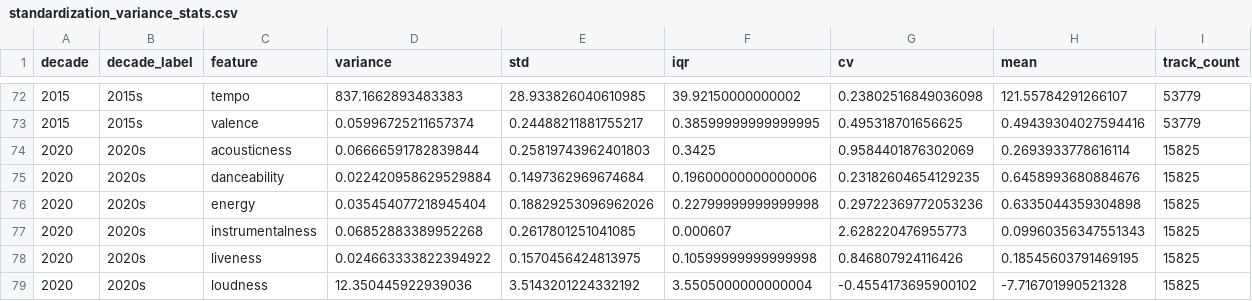
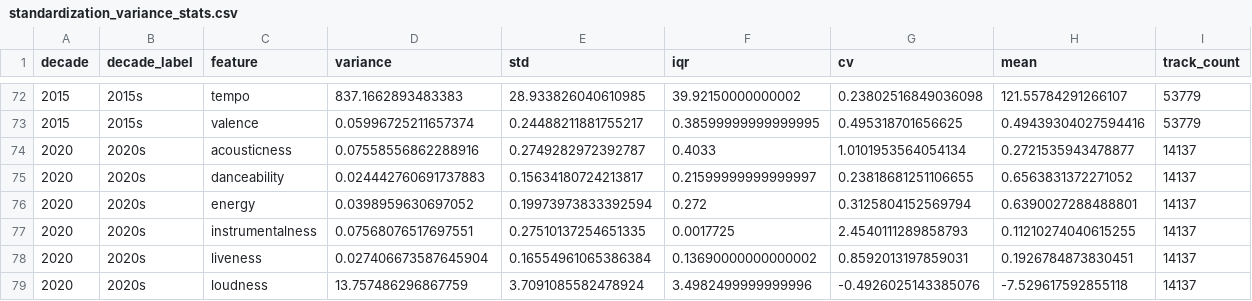
Before and after one commit to KledionBerisha/SpotifyModel, a CSV file: reports/standardization/standardization_variance_stats.csv, drawn as a sheet; only a part is shown, gaps mark what is left out; the diff covers the shown part only.

```diff
--- a/reports/standardization/standardization_variance_stats.csv
+++ b/reports/standardization/standardization_variance_stats.csv
@@ -73,7 +73,7 @@ decade,decade_label,feature,variance,std,iqr,cv,mean,track_count
 2015,2015s,valence,0.05996725211657374,0.24488211881755217,0.38599999999999995,0.495318701656625,0.49439304027594416,53779
-2020,2020s,acousticness,0.06666591782839844,0.25819743962401803,0.3425,0.9584401876302069,0.2693933778616114,15825
-2020,2020s,danceability,0.022420958629529884,0.1497362969674684,0.19600000000000006,0.23182604654129235,0.6458993680884676,15825
-2020,2020s,energy,0.035454077218945404,0.18829253096962026,0.22799999999999998,0.29722369772053236,0.6335044359304898,15825
-2020,2020s,instrumentalness,0.06852883389952268,0.2617801251041085,0.000607,2.628220476955773,0.09960356347551343,15825
-2020,2020s,liveness,0.024663333822394922,0.1570456424813975,0.10599999999999998,0.846807924116426,0.18545603791469195,15825
-2020,2020s,loudness,12.350445922939036,3.5143201224332192,3.5505000000000004,-0.4554173695900102,-7.716701990521328,15825
+2020,2020s,acousticness,0.07558556862288916,0.2749282972392787,0.4033,1.0101953564054134,0.2721535943478877,14137
+2020,2020s,danceability,0.024442760691737883,0.15634180724213817,0.21599999999999997,0.23818681251106655,0.6563831372271052,14137
+2020,2020s,energy,0.0398959630697052,0.19973973833392594,0.272,0.3125804152569794,0.6390027288488801,14137
+2020,2020s,instrumentalness,0.07568076517697551,0.27510137254651335,0.0017725,2.4540111289858793,0.11210274040615255,14137
+2020,2020s,liveness,0.027406673587645904,0.16554961065386384,0.13690000000000002,0.8592013197859031,0.1926784873830451,14137
+2020,2020s,loudness,13.757486296867759,3.7091085582478924,3.4982499999999996,-0.4926025143385076,-7.529617592855118,14137
```
Also changed, not shown: 72 edited cells elsewhere in this file, reports/clustering/cluster_decade_distribution.csv, reports/clustering/cluster_summary.csv, 42 other files.
